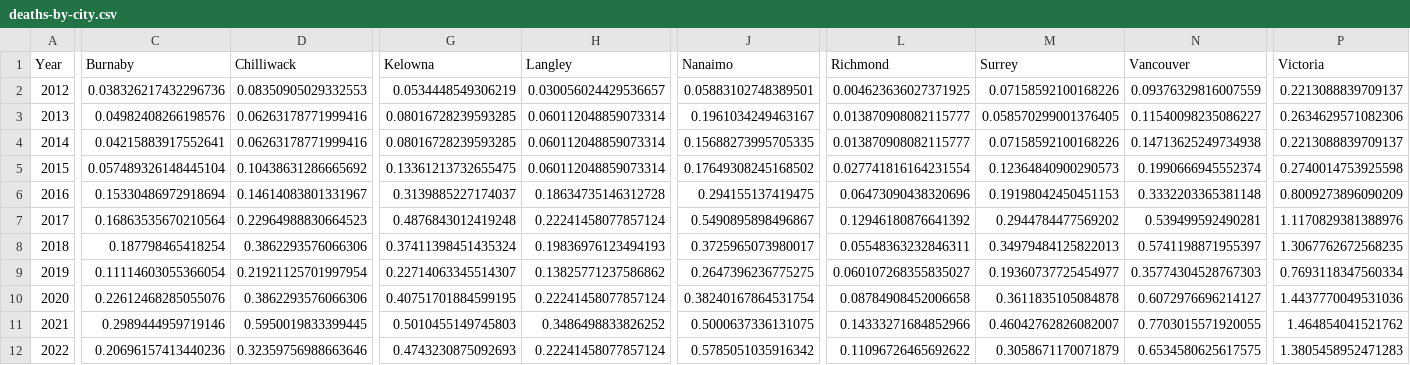
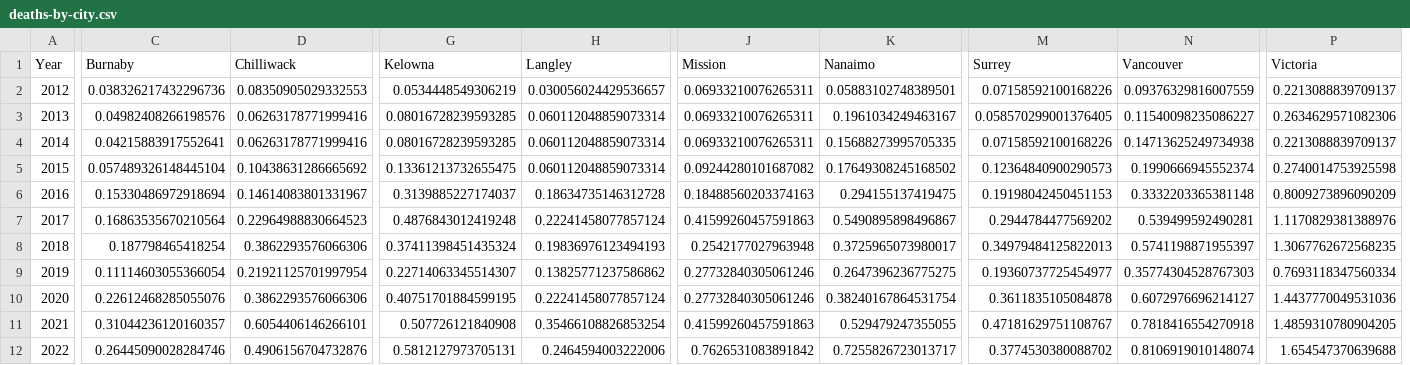
Before and after one commit to vs-postmedia/bccdc-od-deaths-scraper, a CSV file: data/deaths-by-city.csv, drawn as a sheet; only a part is shown, gaps mark what is left out; removed rows and columns are numbered as before the commit, all else as after; the diff covers the shown part only; the diff names each change by its address in the sheet, - before the commit and + after, or states it on an @@ line.

```diff
--- a/data/deaths-by-city.csv
+++ b/data/deaths-by-city.csv
+column J (Mission), rows 2-12: 0.06933210076265311 | 0.06933210076265311 | 0.06933210076265311 | 0.09244280101687082 | 0.18488560203374163 | 0.41599260457591863 | 0.2542177027963948 | 0.27732840305061246 | 0.27732840305061246 | 0.41599260457591863 | 0.7626531083891842
-column L (Richmond), rows 2-12: 0.004623636027371925 | 0.013870908082115777 | 0.013870908082115777 | 0.027741816164231554 | 0.06473090438320696 | 0.12946180876641392 | 0.05548363232846311 | 0.060107268355835027 | 0.08784908452006658 | 0.14333271684852966 | 0.11096726465692622
-C11 (Burnaby): 0.2989444959719146
+C11 (Burnaby): 0.31044236120160357
-D11 (Chilliwack): 0.5950019833399445
+D11 (Chilliwack): 0.6054406146266101
-G11 (Kelowna): 0.5010455149745803
+G11 (Kelowna): 0.507726121840908
-H11 (Langley): 0.3486498833826252
+H11 (Langley): 0.35466108826853254
-K11 (Nanaimo): 0.5000637336131075
+K11 (Nanaimo): 0.529479247355055
-M11 (Surrey): 0.46042762826082007
+M11 (Surrey): 0.47181629751108767
-N11 (Vancouver): 0.7703015571920055
+N11 (Vancouver): 0.7818416554270918
-P11 (Victoria): 1.464854041521762
+P11 (Victoria): 1.4859310780904205
-C12 (Burnaby): 0.20696157413440236
+C12 (Burnaby): 0.26445090028284746
-D12 (Chilliwack): 0.32359756988663646
+D12 (Chilliwack): 0.4906156704732876
-G12 (Kelowna): 0.4743230875092693
+G12 (Kelowna): 0.5812127973705131
-H12 (Langley): 0.22241458077857124
+H12 (Langley): 0.2464594003222006
-K12 (Nanaimo): 0.5785051035916342
+K12 (Nanaimo): 0.7255826723013717
-M12 (Surrey): 0.3058671170071879
+M12 (Surrey): 0.3774530380088702
-N12 (Vancouver): 0.6534580625617575
+N12 (Vancouver): 0.8106919010148074
-P12 (Victoria): 1.3805458952471283
+P12 (Victoria): 1.654547370639688
```
Also changed, not shown: 6 edited cells elsewhere in this file, data/deaths-by-lha.csv, data/ha-location-deaths.csv, 5 other files.
